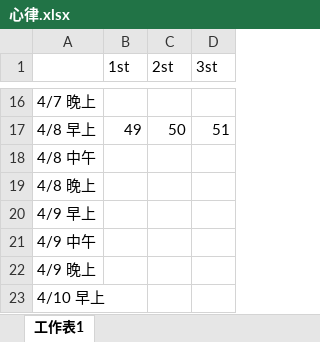
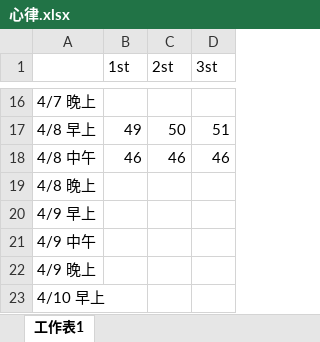
Before and after one commit to Yi-An-Wang/institute_information, an Excel workbook: 統計管制與最佳化方法概論/homework/my_homework/HW7/心律.xlsx, sheet 工作表1, drawn as a sheet; only a part is shown, gaps mark what is left out; values as stored, in another font and other column widths than the file's, no borders; the diff names each change by its address in the sheet, - before the commit and + after, or states it on an @@ line.

```diff
--- a/統計管制與最佳化方法概論/homework/my_homework/HW7/心律.xlsx (sheet 工作表1)
+++ b/統計管制與最佳化方法概論/homework/my_homework/HW7/心律.xlsx (sheet 工作表1)
-B18 (1st): (empty)
+B18 (1st): 46
-C18 (2st): (empty)
+C18 (2st): 46
-D18 (3st): (empty)
+D18 (3st): 46
```
Also changed, not shown: 8 other files.
